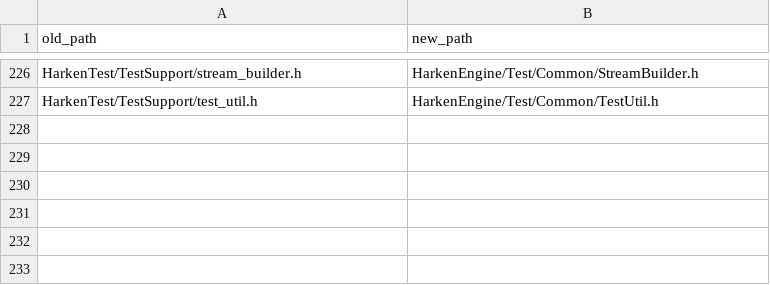
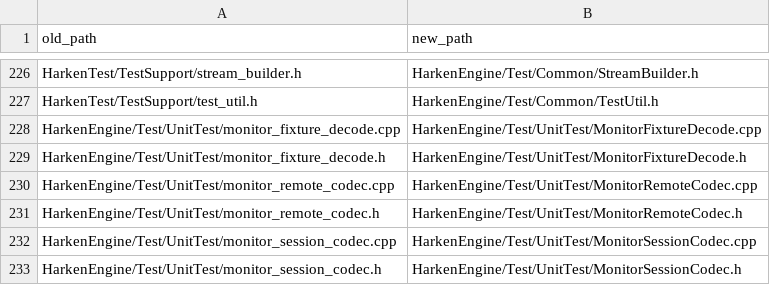
Before and after one commit to xindong/harken-studio, a TSV file: .scripts/cpp_filename_manifest.tsv, drawn as a sheet; only a part is shown, gaps mark what is left out; the diff names each change by its address in the sheet, - before the commit and + after, or states it on an @@ line.

Commit message:
Engine test helpers follow the C++ file naming rule, each test executable and test case writes to its own temp directory, and the wire table test no longer derives the repository root from the temp path
Assisted-by: Cindy (https://cindy.app)
Signed-off-by: huangdengyun-xd <huangdengyun@xd.com>

```diff
--- a/.scripts/cpp_filename_manifest.tsv
+++ b/.scripts/cpp_filename_manifest.tsv
+row 228: HarkenEngine/Test/UnitTest/monitor_fixture_decode.cpp | HarkenEngine/Test/UnitTest/MonitorFixtureDecode.cpp
+row 229: HarkenEngine/Test/UnitTest/monitor_fixture_decode.h | HarkenEngine/Test/UnitTest/MonitorFixtureDecode.h
+row 230: HarkenEngine/Test/UnitTest/monitor_remote_codec.cpp | HarkenEngine/Test/UnitTest/MonitorRemoteCodec.cpp
+row 231: HarkenEngine/Test/UnitTest/monitor_remote_codec.h | HarkenEngine/Test/UnitTest/MonitorRemoteCodec.h
+row 232: HarkenEngine/Test/UnitTest/monitor_session_codec.cpp | HarkenEngine/Test/UnitTest/MonitorSessionCodec.cpp
+row 233: HarkenEngine/Test/UnitTest/monitor_session_codec.h | HarkenEngine/Test/UnitTest/MonitorSessionCodec.h
```
Also changed, not shown: 32 other files.
